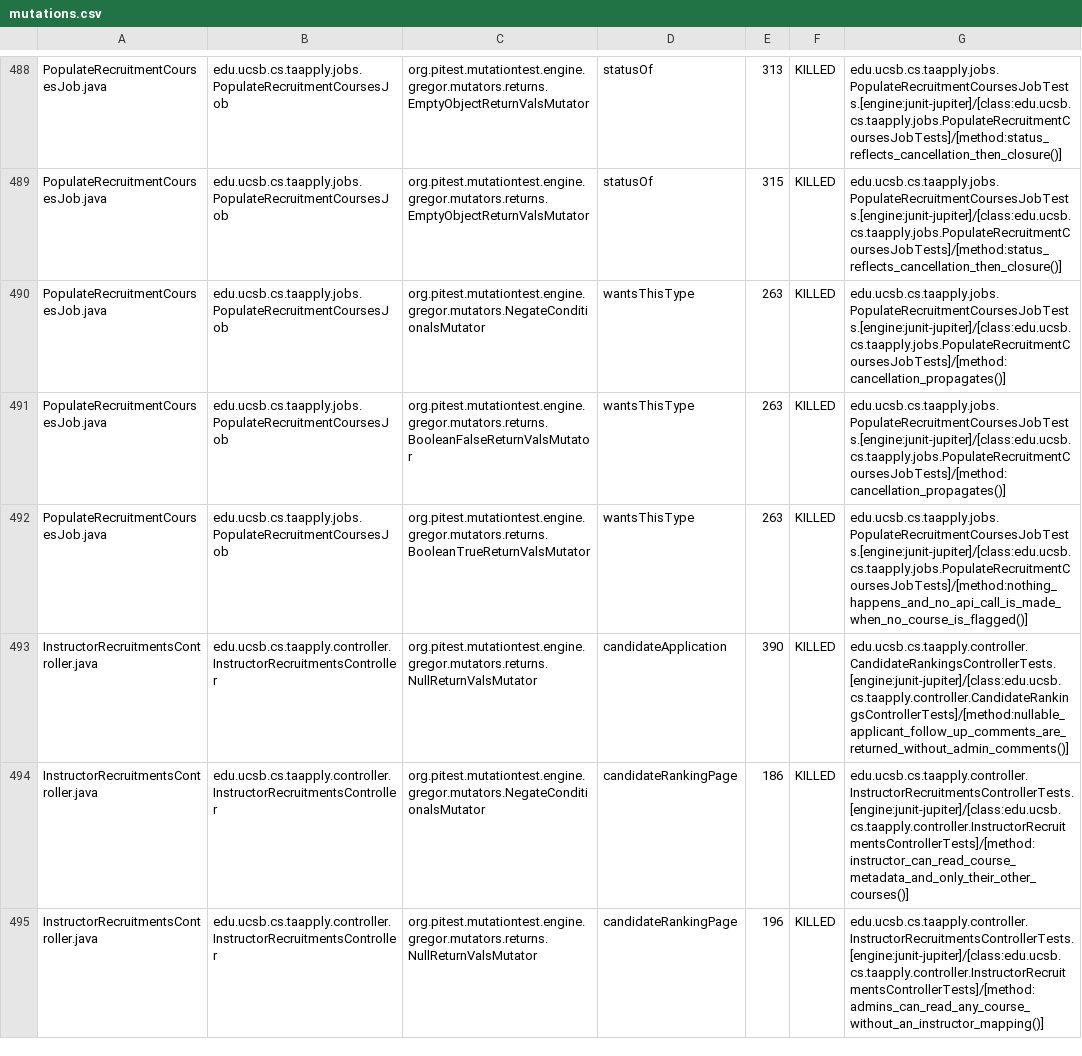
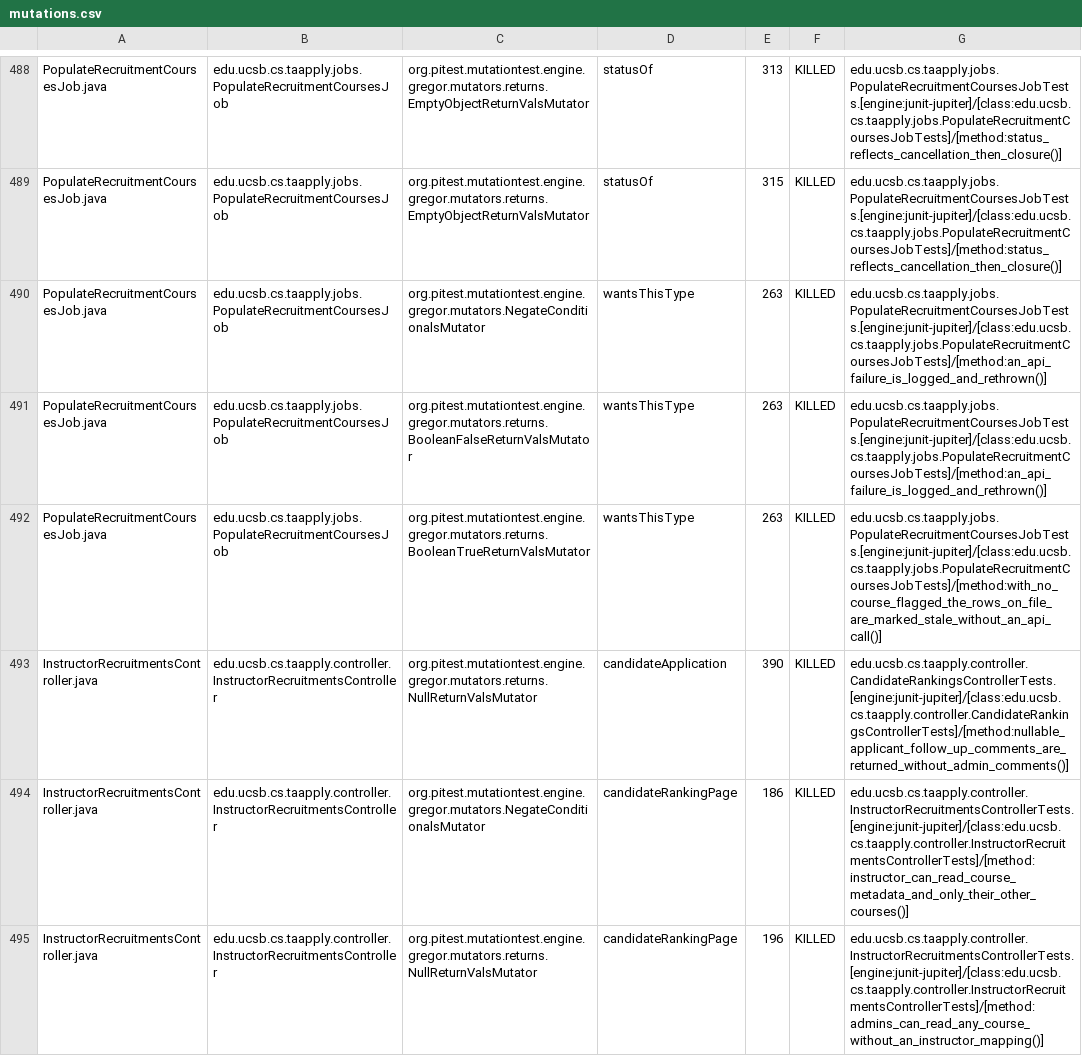
Before and after one commit to ucsb-cs156/proj-ta-apply, a CSV file: prs/169/pitest/mutations.csv, drawn as a sheet; only a part is shown, gaps mark what is left out; the diff covers the shown part only.

Commit message:
Deploying to gh-pages from @ ucsb-cs156/proj-ta-apply@00920be6dc3edb18d032ece330d2fb5d32a63231 🚀

```diff
--- a/prs/169/pitest/mutations.csv
+++ b/prs/169/pitest/mutations.csv
@@ -489,5 +489,5 @@ PopulateRecruitmentCoursesJob.java,edu.ucsb.cs.taapply.jobs.PopulateRecruitmentC
 PopulateRecruitmentCoursesJob.java,edu.ucsb.cs.taapply.jobs.PopulateRecruitmentCoursesJob,org.pitest.mutationtest.engine.gregor.mutators.returns.EmptyObjectReturnValsMutator,statusOf,315,KILLED,edu.ucsb.cs.taapply.jobs.PopulateRecruitmentCoursesJobTests.[engine:junit-jupiter]/[class:edu.ucsb.cs.taapply.jobs.PopulateRecruitmentCoursesJobTests]/[method:status_reflects_cancellation_then_closure()]
-PopulateRecruitmentCoursesJob.java,edu.ucsb.cs.taapply.jobs.PopulateRecruitmentCoursesJob,org.pitest.mutationtest.engine.gregor.mutators.NegateConditionalsMutator,wantsThisType,263,KILLED,edu.ucsb.cs.taapply.jobs.PopulateRecruitmentCoursesJobTests.[engine:junit-jupiter]/[class:edu.ucsb.cs.taapply.jobs.PopulateRecruitmentCoursesJobTests]/[method:cancellation_propagates()]
-PopulateRecruitmentCoursesJob.java,edu.ucsb.cs.taapply.jobs.PopulateRecruitmentCoursesJob,org.pitest.mutationtest.engine.gregor.mutators.returns.BooleanFalseReturnValsMutator,wantsThisType,263,KILLED,edu.ucsb.cs.taapply.jobs.PopulateRecruitmentCoursesJobTests.[engine:junit-jupiter]/[class:edu.ucsb.cs.taapply.jobs.PopulateRecruitmentCoursesJobTests]/[method:cancellation_propagates()]
-PopulateRecruitmentCoursesJob.java,edu.ucsb.cs.taapply.jobs.PopulateRecruitmentCoursesJob,org.pitest.mutationtest.engine.gregor.mutators.returns.BooleanTrueReturnValsMutator,wantsThisType,263,KILLED,edu.ucsb.cs.taapply.jobs.PopulateRecruitmentCoursesJobTests.[engine:junit-jupiter]/[class:edu.ucsb.cs.taapply.jobs.PopulateRecruitmentCoursesJobTests]/[method:nothing_happens_and_no_api_call_is_made_when_no_course_is_flagged()]
+PopulateRecruitmentCoursesJob.java,edu.ucsb.cs.taapply.jobs.PopulateRecruitmentCoursesJob,org.pitest.mutationtest.engine.gregor.mutators.NegateConditionalsMutator,wantsThisType,263,KILLED,edu.ucsb.cs.taapply.jobs.PopulateRecruitmentCoursesJobTests.[engine:junit-jupiter]/[class:edu.ucsb.cs.taapply.jobs.PopulateRecruitmentCoursesJobTests]/[method:an_api_failure_is_logged_and_rethrown()]
+PopulateRecruitmentCoursesJob.java,edu.ucsb.cs.taapply.jobs.PopulateRecruitmentCoursesJob,org.pitest.mutationtest.engine.gregor.mutators.returns.BooleanFalseReturnValsMutator,wantsThisType,263,KILLED,edu.ucsb.cs.taapply.jobs.PopulateRecruitmentCoursesJobTests.[engine:junit-jupiter]/[class:edu.ucsb.cs.taapply.jobs.PopulateRecruitmentCoursesJobTests]/[method:an_api_failure_is_logged_and_rethrown()]
+PopulateRecruitmentCoursesJob.java,edu.ucsb.cs.taapply.jobs.PopulateRecruitmentCoursesJob,org.pitest.mutationtest.engine.gregor.mutators.returns.BooleanTrueReturnValsMutator,wantsThisType,263,KILLED,edu.ucsb.cs.taapply.jobs.PopulateRecruitmentCoursesJobTests.[engine:junit-jupiter]/[class:edu.ucsb.cs.taapply.jobs.PopulateRecruitmentCoursesJobTests]/[method:with_no_course_flagged_the_rows_on_file_are_marked_stale_without_an_api_call()]
 InstructorRecruitmentsController.java,edu.ucsb.cs.taapply.controller.InstructorRecruitmentsController,org.pitest.mutationtest.engine.gregor.mutators.returns.NullReturnValsMutator,candidateApplication,390,KILLED,edu.ucsb.cs.taapply.controller.CandidateRankingsControllerTests.[engine:junit-jupiter]/[class:edu.ucsb.cs.taapply.controller.CandidateRankingsControllerTests]/[method:nullable_applicant_follow_up_comments_are_returned_without_admin_comments()]
```
Also changed, not shown: 74 edited cells elsewhere in this file, 54 other files.
